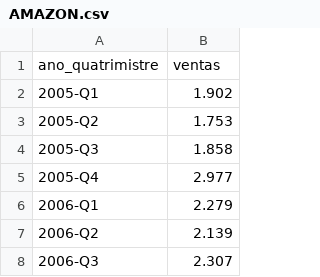
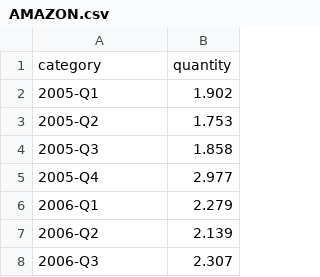
Before and after one commit to pensamientovisual/grupo1-2021-2, a CSV file: E2/AMAZON.csv, drawn as a sheet; only a part is shown.

```diff
--- a/E2/AMAZON.csv
+++ b/E2/AMAZON.csv
@@ -1,2 +1,2 @@
-ano_quatrimistre;ventas
+category;quantity
 2005-Q1;1.902
```
Also changed, not shown: 4 other files.
